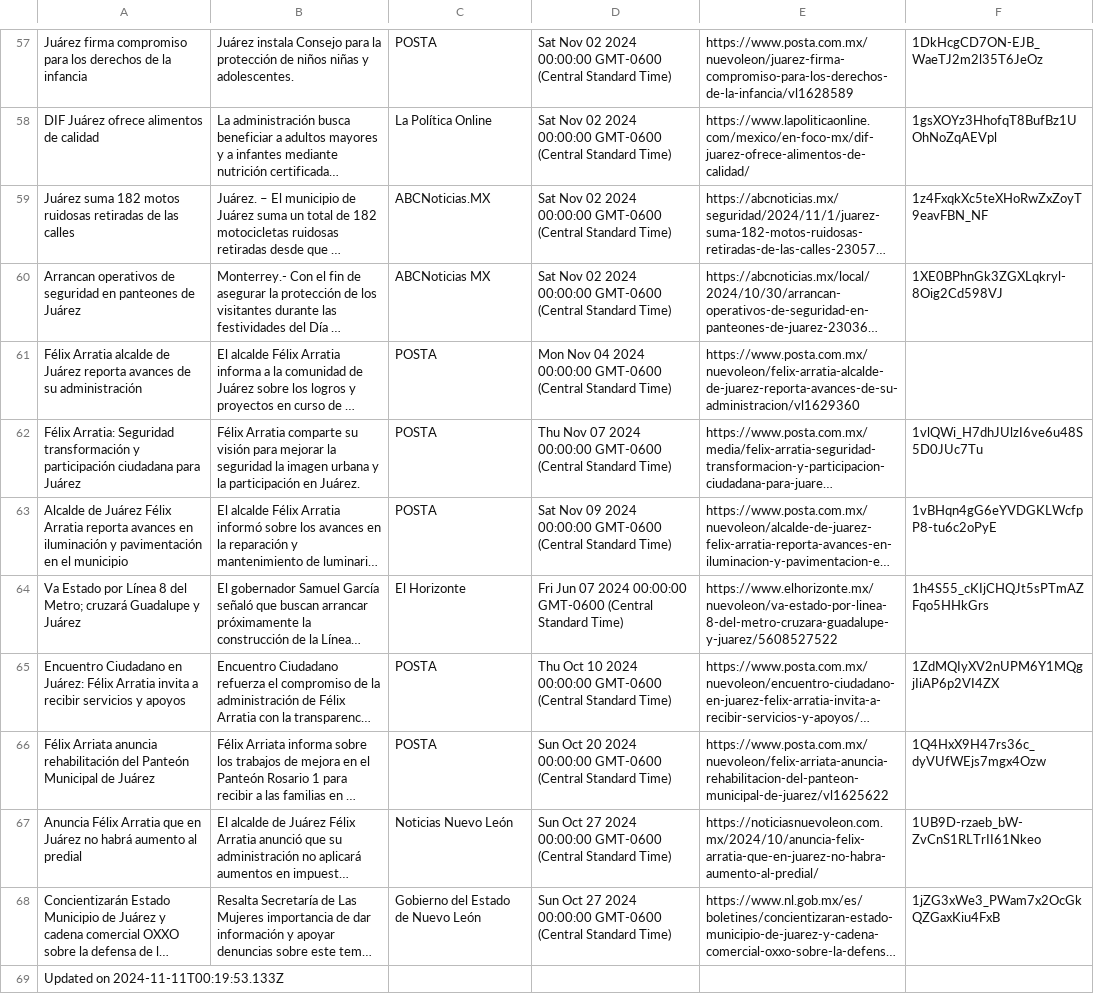
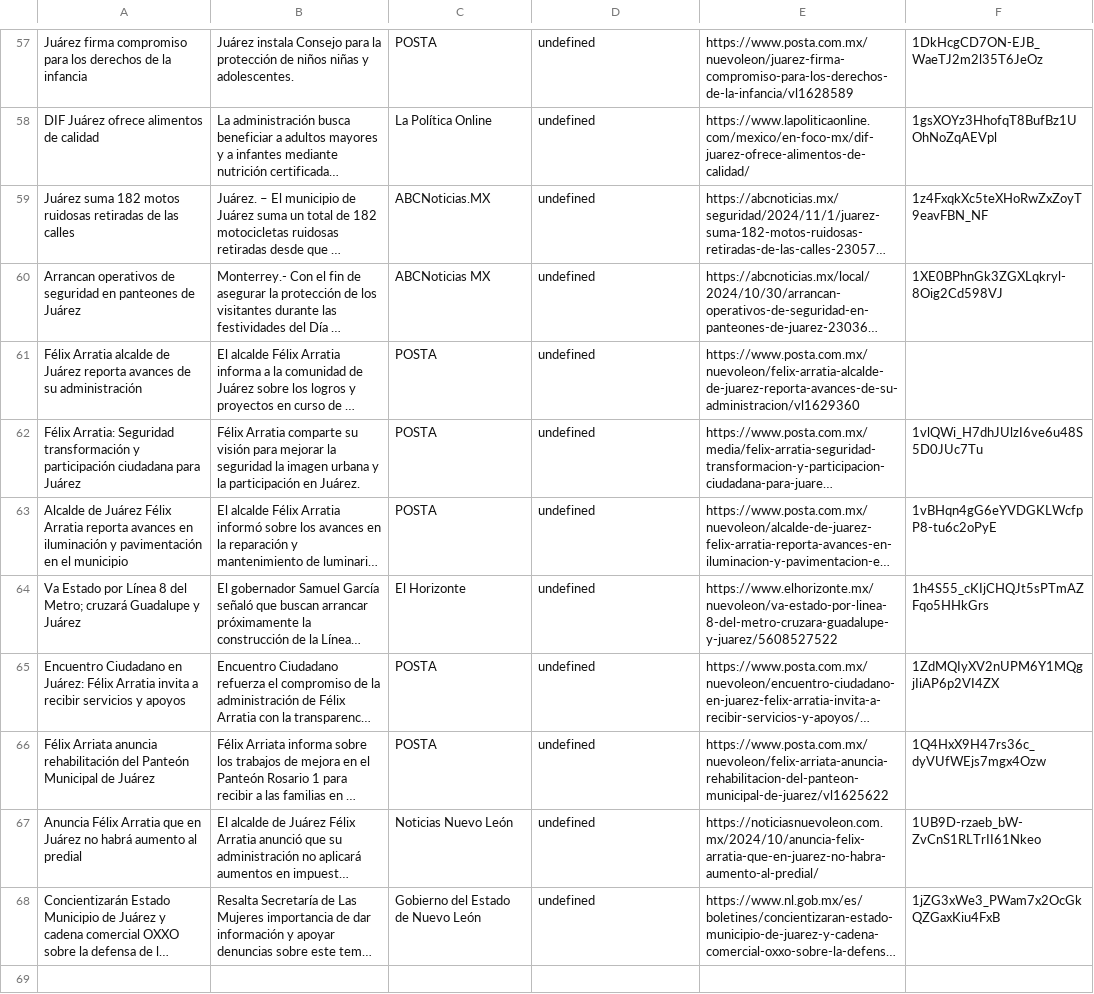
Before and after one commit to velverconsulting/soyjuarense-public, a CSV file: noticias.csv, drawn as a sheet; only a part is shown, gaps mark what is left out; long unchanged cells end in …; the diff covers the shown part only; the diff names each change by its address in the sheet, - before the commit and + after, or states it on an @@ line.

```diff
--- a/noticias.csv
+++ b/noticias.csv
-D57:D60: Sat Nov 02 2024 00:00:00 GMT-0600 (Central Standard Time)
+D57:D60: undefined
-D61: Mon Nov 04 2024 00:00:00 GMT-0600 (Central Standard Time)
+D61: undefined
-D62: Thu Nov 07 2024 00:00:00 GMT-0600 (Central Standard Time)
+D62: undefined
-D63: Sat Nov 09 2024 00:00:00 GMT-0600 (Central Standard Time)
+D63: undefined
-D64: Fri Jun 07 2024 00:00:00 GMT-0600 (Central Standard Time)
+D64: undefined
-D65: Thu Oct 10 2024 00:00:00 GMT-0600 (Central Standard Time)
+D65: undefined
-D66: Sun Oct 20 2024 00:00:00 GMT-0600 (Central Standard Time)
+D66: undefined
-D67:D68: Sun Oct 27 2024 00:00:00 GMT-0600 (Central Standard Time)
+D67:D68: undefined
-row 69: Updated on 2024-11-11T00:19:53.133Z
```
Also changed, not shown: 56 edited cells elsewhere in this file.
